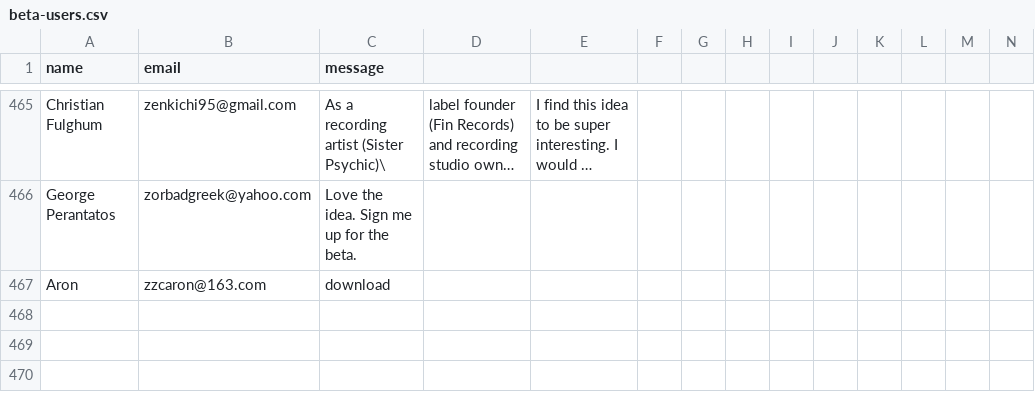
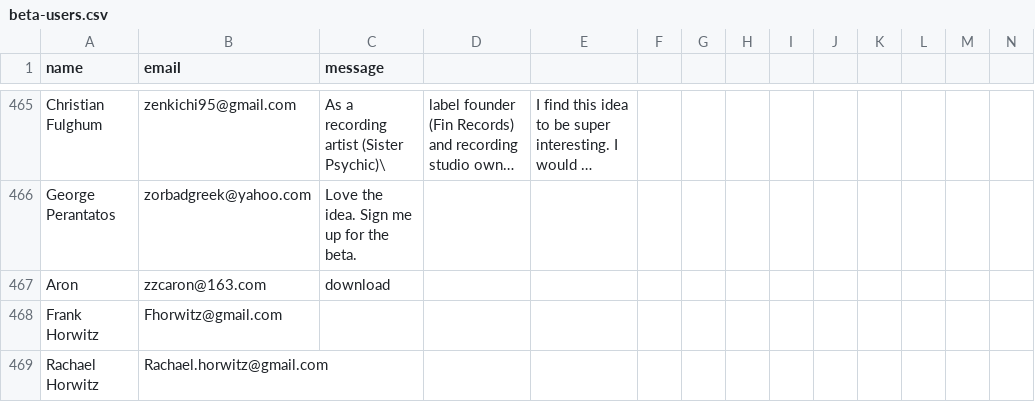
Before and after one commit to jeffreypage-rockstar/music-remixer-rails, a CSV file: db/beta-users.csv, drawn as a sheet; only a part is shown, gaps mark what is left out; long unchanged cells end in …; rows hold the shown columns only; the diff names each change by its address in the sheet, - before the commit and + after, or states it on an @@ line.

Commit message:
safety checks for beta import

```diff
--- a/db/beta-users.csv
+++ b/db/beta-users.csv
+row 468: Frank Horwitz | Fhorwitz@gmail.com
+row 469: Rachael Horwitz | Rachael.horwitz@gmail.com
```
Also changed, not shown: 1 other file.
